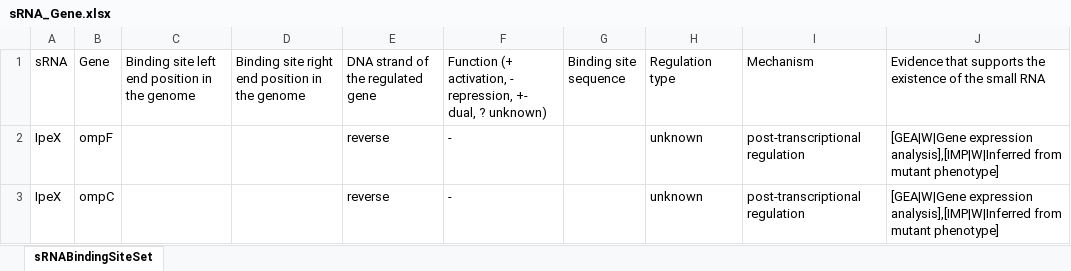
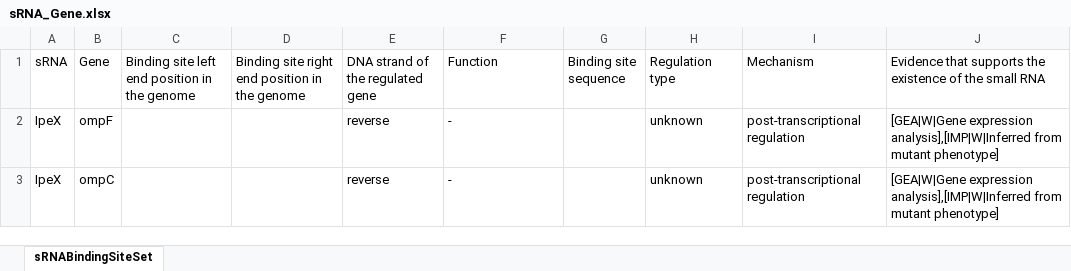
Before and after one commit to USTC-Software/BioPanoInitializeData, an Excel workbook: regulondb/collection/link/sRNA_Gene.xlsx, sheet sRNABindingSiteSet, drawn as a sheet; only a part is shown; values as stored, in another font and other column widths than the file's, no borders; the diff names each change by its address in the sheet, - before the commit and + after, or states it on an @@ line.

```diff
--- a/regulondb/collection/link/sRNA_Gene.xlsx (sheet sRNABindingSiteSet)
+++ b/regulondb/collection/link/sRNA_Gene.xlsx (sheet sRNABindingSiteSet)
-F1: Function (+ activation, - repression, +- dual, ? unknown)
+F1: Function
```
Also changed, not shown: regulondb/collection/link/TF_TU.xlsx, 7 other files.
